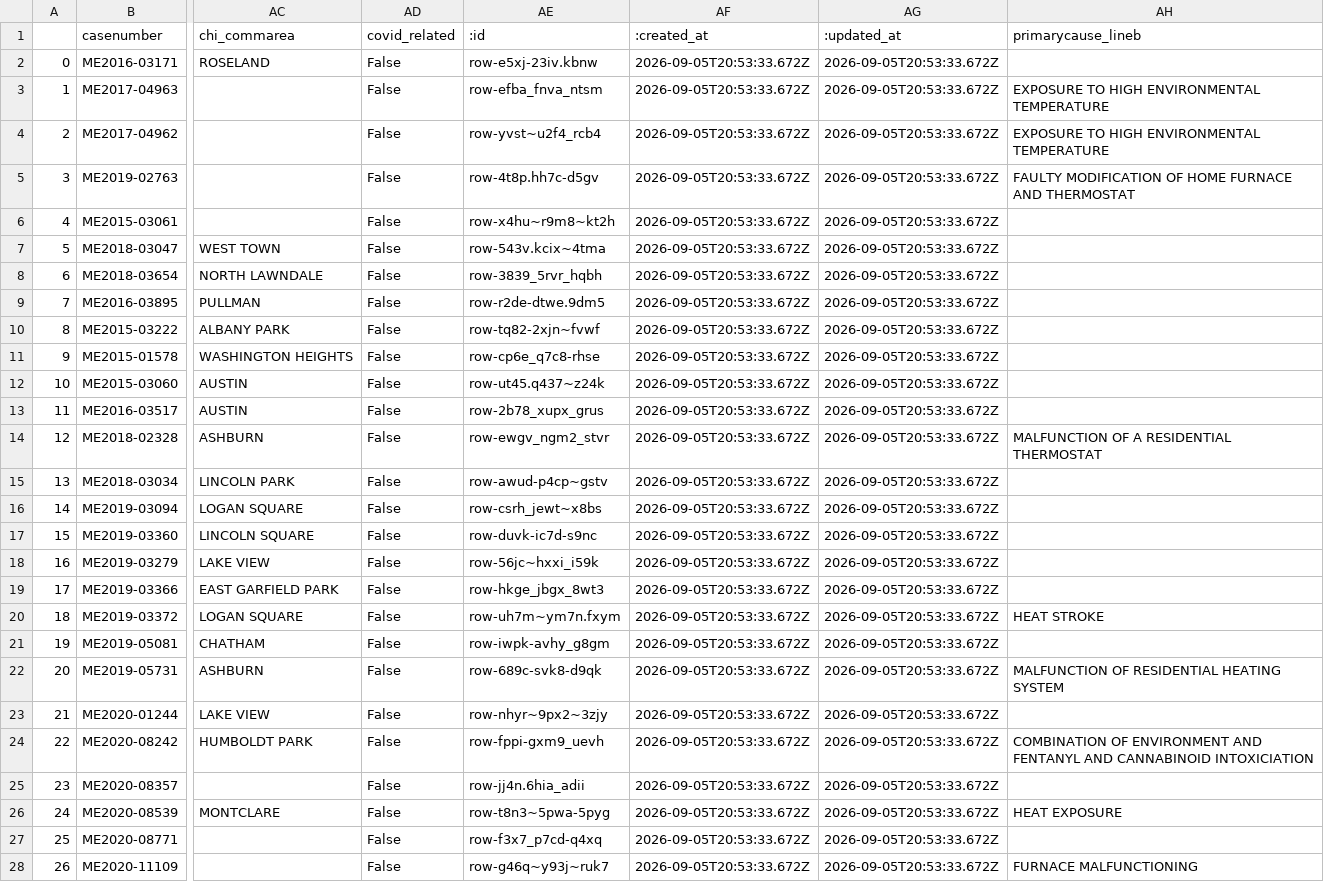
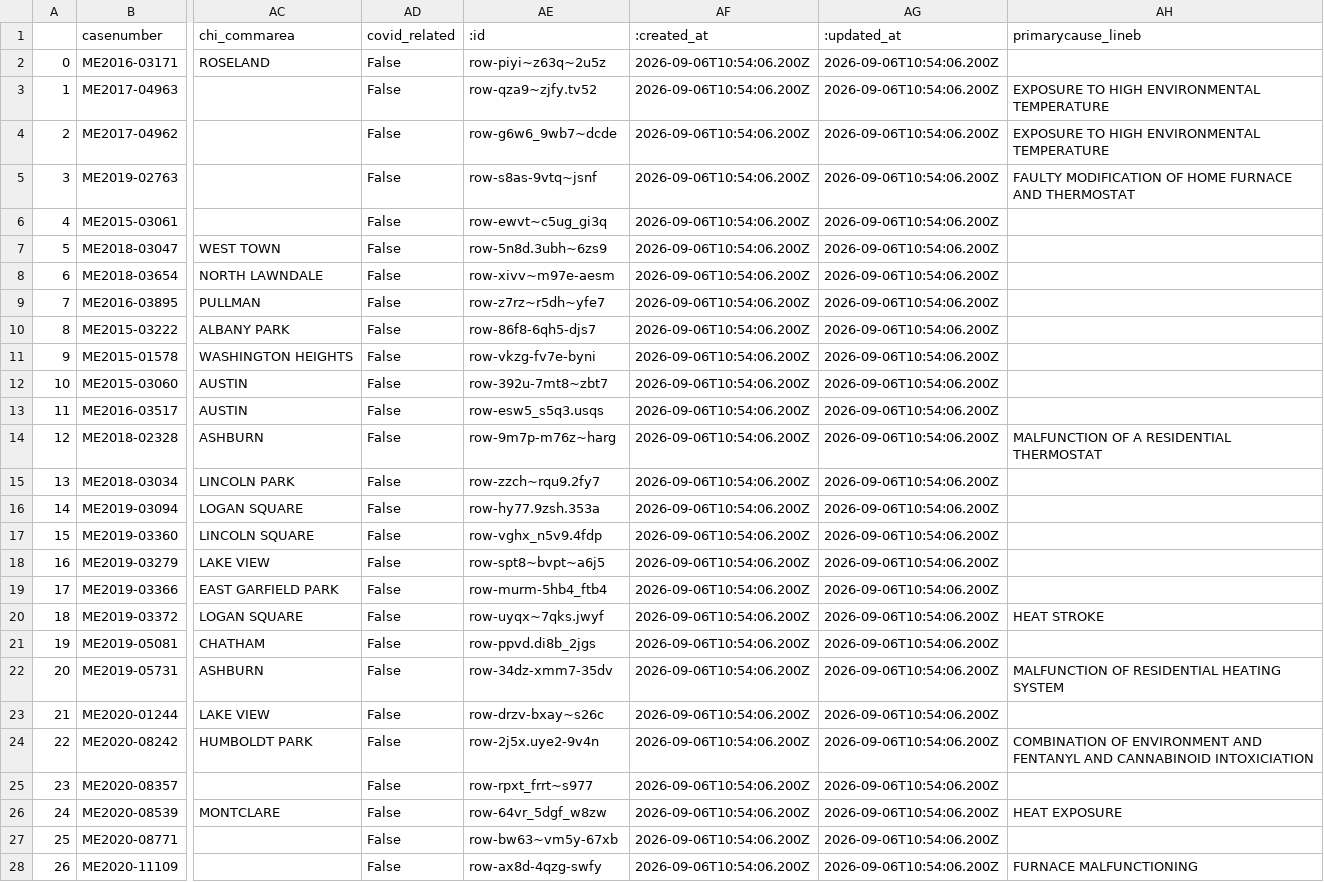
Before and after one commit to cam-rodriguez/cpm_heatbot, a CSV file: data/all_heatdeaths.csv, drawn as a sheet; only a part is shown, gaps mark what is left out; the diff covers the shown part only; the diff names each change by its address in the sheet, - before the commit and + after, or states it on an @@ line.

```diff
--- a/data/all_heatdeaths.csv
+++ b/data/all_heatdeaths.csv
-AE2 (:id): row-e5xj-23iv.kbnw
+AE2 (:id): row-piyi~z63q~2u5z
-AF2:AF28 (:created_at): 2026-09-05T20:53:33.672Z
+AF2:AF28 (:created_at): 2026-09-06T10:54:06.200Z
-AG2:AG28 (:updated_at): 2026-09-05T20:53:33.672Z
+AG2:AG28 (:updated_at): 2026-09-06T10:54:06.200Z
-AE3 (:id): row-efba_fnva_ntsm
+AE3 (:id): row-qza9~zjfy.tv52
-AE4 (:id): row-yvst~u2f4_rcb4
+AE4 (:id): row-g6w6_9wb7~dcde
-AE5 (:id): row-4t8p.hh7c-d5gv
+AE5 (:id): row-s8as-9vtq~jsnf
-AE6 (:id): row-x4hu~r9m8~kt2h
+AE6 (:id): row-ewvt~c5ug_gi3q
-AE7 (:id): row-543v.kcix~4tma
+AE7 (:id): row-5n8d.3ubh~6zs9
-AE8 (:id): row-3839_5rvr_hqbh
+AE8 (:id): row-xivv~m97e-aesm
-AE9 (:id): row-r2de-dtwe.9dm5
+AE9 (:id): row-z7rz~r5dh~yfe7
-AE10 (:id): row-tq82-2xjn~fvwf
+AE10 (:id): row-86f8-6qh5-djs7
-AE11 (:id): row-cp6e_q7c8-rhse
+AE11 (:id): row-vkzg-fv7e-byni
-AE12 (:id): row-ut45.q437~z24k
+AE12 (:id): row-392u-7mt8~zbt7
-AE13 (:id): row-2b78_xupx_grus
+AE13 (:id): row-esw5_s5q3.usqs
-AE14 (:id): row-ewgv_ngm2_stvr
+AE14 (:id): row-9m7p-m76z~harg
-AE15 (:id): row-awud-p4cp~gstv
+AE15 (:id): row-zzch~rqu9.2fy7
-AE16 (:id): row-csrh_jewt~x8bs
+AE16 (:id): row-hy77.9zsh.353a
-AE17 (:id): row-duvk-ic7d-s9nc
+AE17 (:id): row-vghx_n5v9.4fdp
-AE18 (:id): row-56jc~hxxi_i59k
+AE18 (:id): row-spt8~bvpt~a6j5
-AE19 (:id): row-hkge_jbgx_8wt3
+AE19 (:id): row-murm-5hb4_ftb4
-AE20 (:id): row-uh7m~ym7n.fxym
+AE20 (:id): row-uyqx~7qks.jwyf
-AE21 (:id): row-iwpk-avhy_g8gm
+AE21 (:id): row-ppvd.di8b_2jgs
-AE22 (:id): row-689c-svk8-d9qk
+AE22 (:id): row-34dz-xmm7-35dv
-AE23 (:id): row-nhyr~9px2~3zjy
+AE23 (:id): row-drzv-bxay~s26c
-AE24 (:id): row-fppi-gxm9_uevh
+AE24 (:id): row-2j5x.uye2-9v4n
-AE25 (:id): row-jj4n.6hia_adii
+AE25 (:id): row-rpxt_frrt~s977
-AE26 (:id): row-t8n3~5pwa-5pyg
+AE26 (:id): row-64vr_5dgf_w8zw
-AE27 (:id): row-f3x7_p7cd-q4xq
+AE27 (:id): row-bw63~vm5y-67xb
-AE28 (:id): row-g46q~y93j~ruk7
+AE28 (:id): row-ax8d-4qzg-swfy
```
Also changed, not shown: 105 edited cells elsewhere in this file, data/archive/lastversion.csv.
